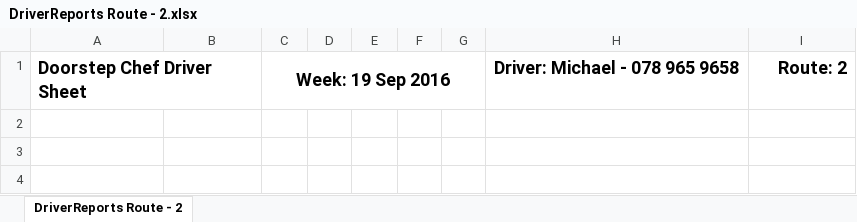
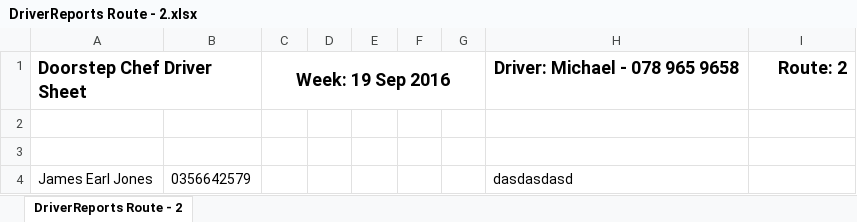
Before and after one commit to michael-hamann/DSC, an Excel workbook: Application/DriverReports Route - 2.xlsx, sheet DriverReports Route - 2, drawn as a sheet; values as stored, in another font and other column widths than the file's, no borders; the diff names each change by its address in the sheet, - before the commit and + after, or states it on an @@ line.

```diff
--- a/Application/DriverReports Route - 2.xlsx (sheet DriverReports Route - 2)
+++ b/Application/DriverReports Route - 2.xlsx (sheet DriverReports Route - 2)
+row 4: James Earl Jones | 0356642579 |  |  |  |  |  | dasdasdasd
```
Also changed, not shown: Application/DriverReports Route - 0.xlsx, Application/DriverReports Route - 1.xlsx, 31 other files.
